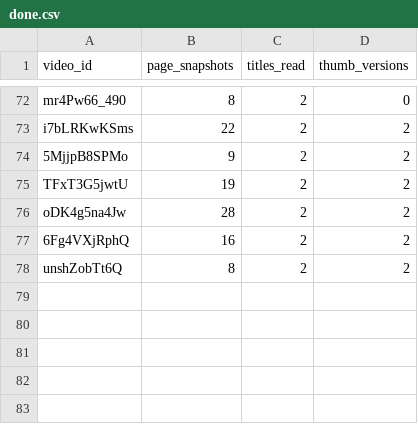
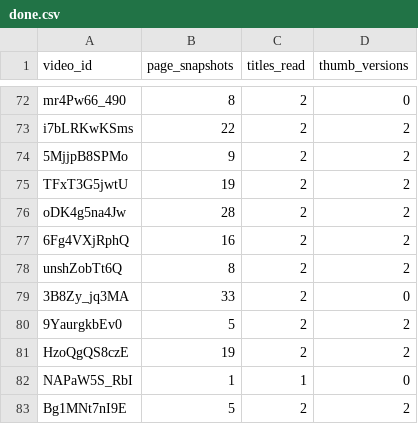
Before and after one commit to grantowen/competitor-swap-tracker, a CSV file: data/archive/shard12/done.csv, drawn as a sheet; only a part is shown, gaps mark what is left out.

```diff
--- a/data/archive/shard12/done.csv
+++ b/data/archive/shard12/done.csv
@@ -78 +78,6 @@ oDK4g5na4Jw,28,2,2
 unshZobTt6Q,8,2,2
+3B8Zy_jq3MA,33,2,0
+9YaurgkbEv0,5,2,2
+HzoQgQS8czE,19,2,2
+NAPaW5S_RbI,1,1,0
+Bg1MNt7nI9E,5,2,2
```
Also changed, not shown: data/archive/shard12/pairs.csv, data/archive/shard12/titles.csv, 6 other files.
